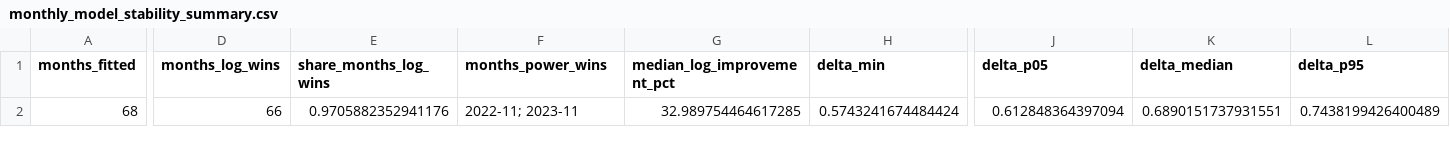
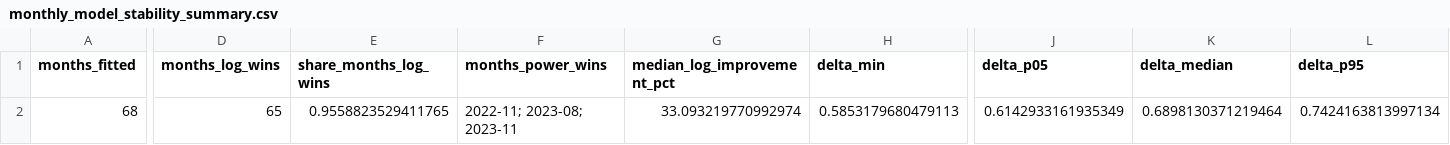
Before and after one commit to pdmillington/market-impact-research, a CSV file: crypto-impact-study/reports/redo/paper/tables/monthly_model_stability_summary.csv, drawn as a sheet; only a part is shown, gaps mark what is left out; the diff covers the shown part only; the diff names each change by its address in the sheet, - before the commit and + after, or states it on an @@ line.

```diff
--- a/crypto-impact-study/reports/redo/paper/tables/monthly_model_stability_summary.csv
+++ b/crypto-impact-study/reports/redo/paper/tables/monthly_model_stability_summary.csv
-D2 (months_log_wins): 66
+D2 (months_log_wins): 65
-E2 (share_months_log_wins): 0.9705882352941176
+E2 (share_months_log_wins): 0.9558823529411765
-F2 (months_power_wins): 2022-11; 2023-11
+F2 (months_power_wins): 2022-11; 2023-08; 2023-11
-G2 (median_log_improvement_pct): 32.989754464617285
+G2 (median_log_improvement_pct): 33.093219770992974
-H2 (delta_min): 0.5743241674484424
+H2 (delta_min): 0.5853179680479113
-J2 (delta_p05): 0.612848364397094
+J2 (delta_p05): 0.6142933161935349
-K2 (delta_median): 0.6890151737931551
+K2 (delta_median): 0.6898130371219464
-L2 (delta_p95): 0.7438199426400489
+L2 (delta_p95): 0.7424163813997134
```
Also changed, not shown: 3 edited cells elsewhere in this file, crypto-impact-study/reports/redo/paper/tables/impact_model_comparison.csv, crypto-impact-study/reports/redo/paper/tables/market_impact_summary_statistics.csv, 19 other files.
